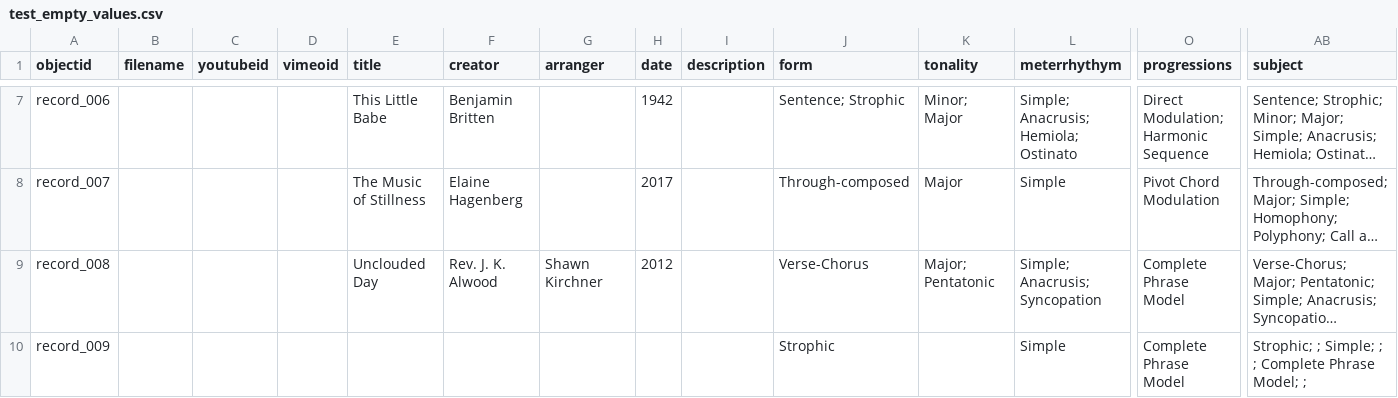
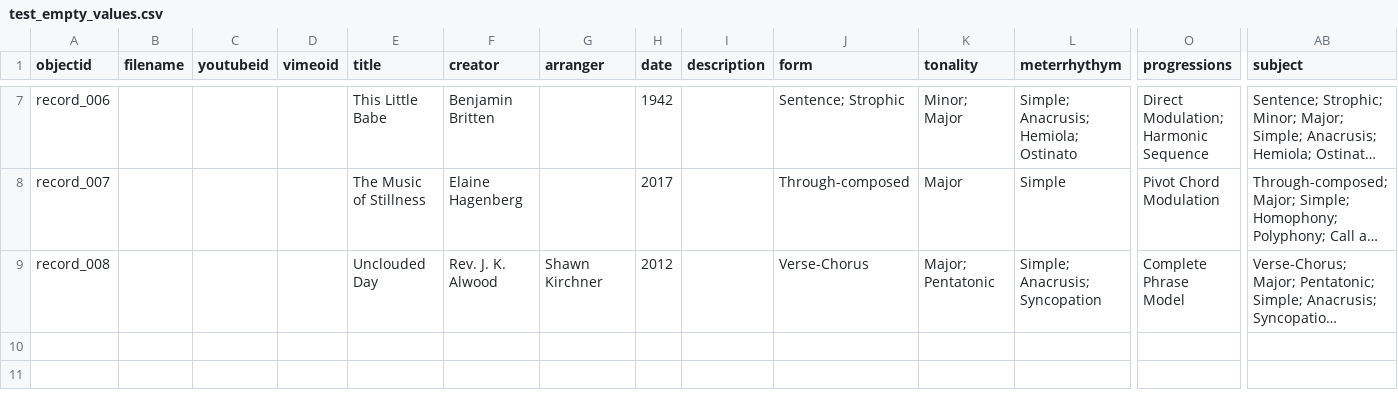
Before and after one commit to JHandschin/meta-music, a CSV file: _data/test_empty_values.csv, drawn as a sheet; only a part is shown, gaps mark what is left out; long unchanged cells end in …; rows hold the shown columns only; the diff names each change by its address in the sheet, - before the commit and + after, or states it on an @@ line.

Commit message:
Update test_empty_values.csv

```diff
--- a/_data/test_empty_values.csv
+++ b/_data/test_empty_values.csv
-row 10: record_009 |  |  |  |  |  |  |  |  | Strophic |  | Simple | Complete Phrase Model | Strophic; ; Simple; ; ; Complete Phrase Model; ;
```
